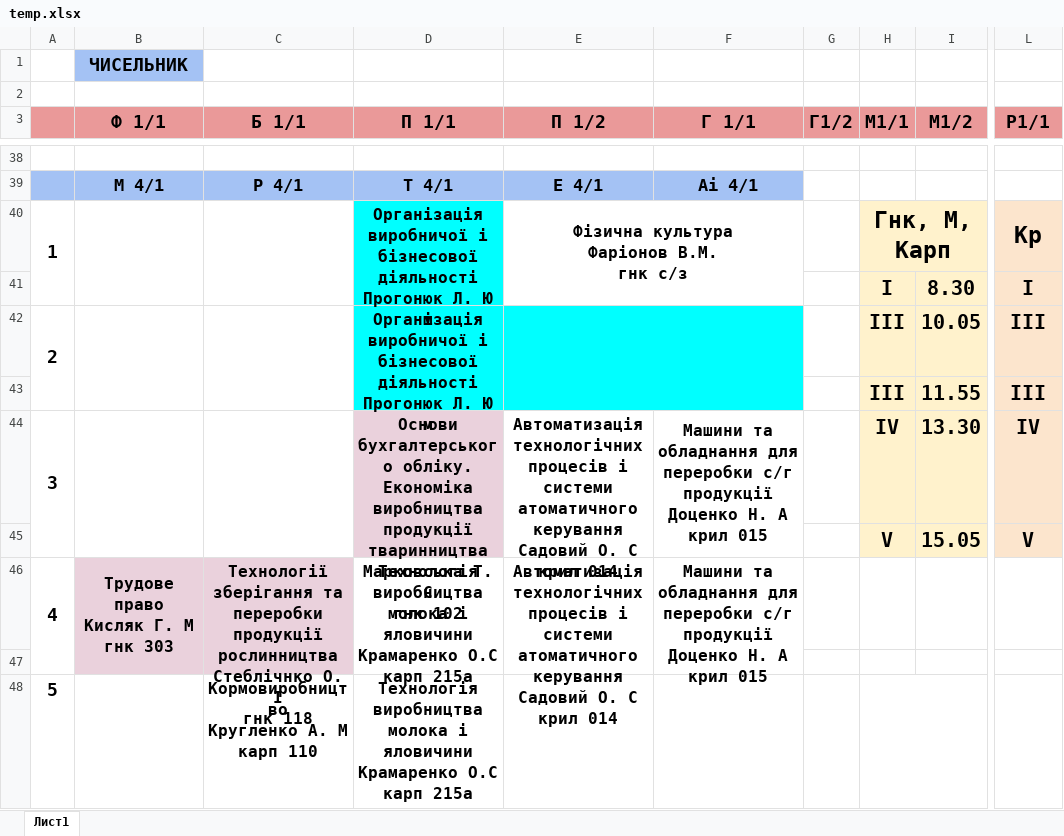
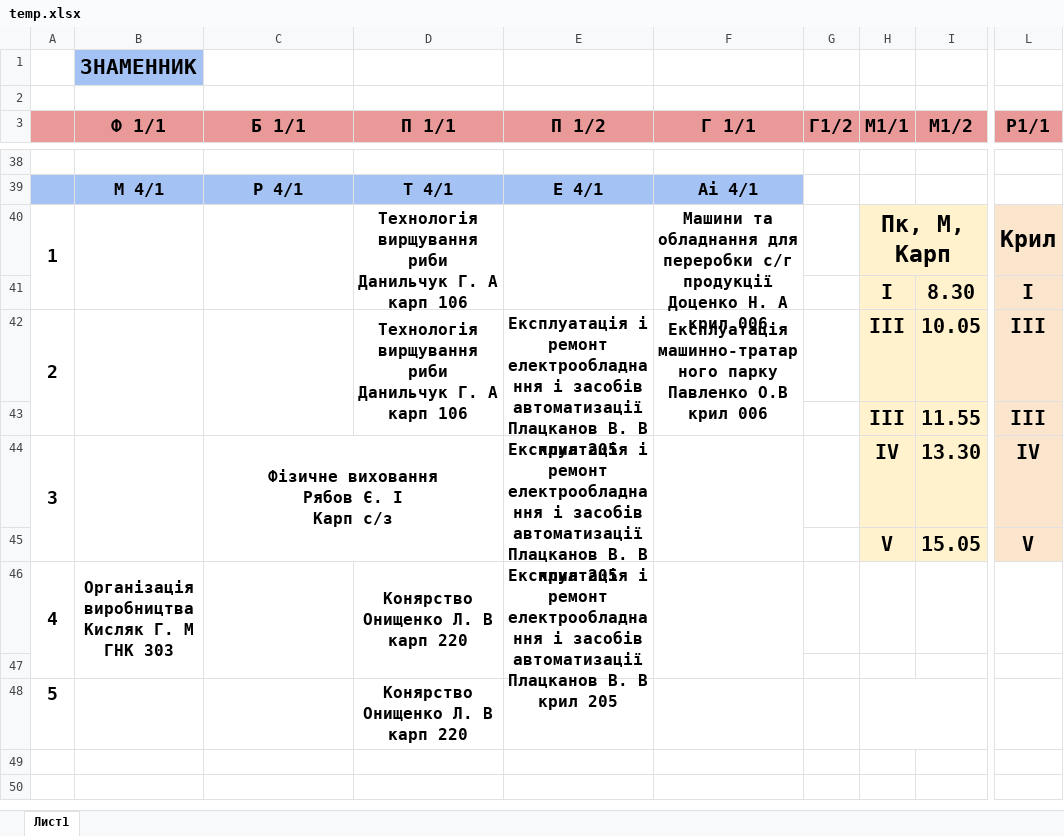
Before and after one commit to Topolafais/Shedule_bot, an Excel workbook: temp.xlsx, sheet Лист1, drawn as a sheet; only a part is shown, gaps mark what is left out; values as stored, in another font and other column widths than the file's, no borders; charts and pictures not drawn; removed rows and columns are numbered as before the commit, all else as after; ↵ is a line break in a cell; the diff covers the shown part only; the diff names each change by its address in the sheet, - before the commit and + after, or states it on an @@ line.

```diff
--- a/temp.xlsx (sheet Лист1)
+++ b/temp.xlsx (sheet Лист1)
-B1 (Ф 1/1): ЧИСЕЛЬНИК
+B1 (Ф 1/1): ЗНАМЕННИК
@@ B1 text size: larger @@
-D40 (П 1/1): Організація виробничої і бізнесової діяльності ↵ Прогонюк Л. Ю ↵ м
+D40 (П 1/1): Технологія вирщування риби ↵ Данильчук Г. А ↵ карп 106
-D40 fill: #00FFFF
+D40 fill: none
-E40 (П 1/2): Фізична культура ↵ Фаріонов В.М. ↵ гнк с/з
+E40 (П 1/2): (empty)
-E40:F41 merged
+E40:E41 merged
-F40 (Г 1/1): (empty)
+F40 (Г 1/1): Машини та обладнання для переробки с/г продукції ↵ Доценко Н. А ↵ крил 006
+F40:F41 merged
-H40 (М1/1): Гнк, М, Карп
+H40 (М1/1): Пк, М, Карп
-L40 (Р1/1): Кр
+L40 (Р1/1): Крил
-D42 (П 1/1): Організація виробничої і бізнесової діяльності ↵ Прогонюк Л. Ю ↵ м
+D42 (П 1/1): Технологія вирщування риби ↵ Данильчук Г. А ↵ карп 106
-D42:E42 fill: #00FFFF
+D42:E42 fill: none
-E42 (П 1/2): (empty)
+E42 (П 1/2): Експлуатація і ремонт електрообладнання і засобів автоматизації ↵ Плацканов В. В ↵ крил 205
-E42:F43 merged
+E42:E43 merged
-F42 (Г 1/1): (empty)
+F42 (Г 1/1): Експлуатація машинно-тратарного парку ↵ Павленко О.В ↵ крил 006
+F42:F43 merged
-C44 (Б 1/1): (empty)
+C44 (Б 1/1): Фізичне виховання ↵ Рябов Є. І ↵ Карп с/з
-C44:C45 merged
+C44:D45 merged
-D44 (П 1/1): Основи бухгалтерського обліку. Економіка виробництва продукції тваринництва ↵ Марковська Т. С ↵ гнк 102
+D44 (П 1/1): (empty)
-D44 fill: #EAD1DC
+D44 fill: none
-D44:D45 merged
-E44 (П 1/2): Автоматизація технологічних процесів і системи атоматичного керування ↵ Садовий О. С ↵ крил 014
+E44 (П 1/2): Експлуатація і ремонт електрообладнання і засобів автоматизації ↵ Плацканов В. В ↵ крил 205
-F44 (Г 1/1): Машини та обладнання для переробки с/г продукції ↵ Доценко Н. А ↵ крил 015
+F44 (Г 1/1): (empty)
-B46 (Ф 1/1): Трудове право ↵ Кисляк Г. М ↵ гнк 303
+B46 (Ф 1/1): Організація виробництва ↵ Кисляк Г. М ↵ ГНК 303
-B46:C46 fill: #EAD1DC
+B46:C46 fill: none
-C46 (Б 1/1): Технології зберігання та переробки продукції рослинництва ↵ Стеблічнко О. І ↵ гнк 118
+C46 (Б 1/1): (empty)
-D46 (П 1/1): Технологія виробництва молока і яловичини ↵ Крамаренко О.С ↵ карп 215а
+D46 (П 1/1): Конярство ↵ Онищенко Л. В ↵ карп 220
-E46 (П 1/2): Автоматизація технологічних процесів і системи атоматичного керування ↵ Садовий О. С ↵ крил 014
+E46 (П 1/2): Експлуатація і ремонт електрообладнання і засобів автоматизації ↵ Плацканов В. В ↵ крил 205
-F46 (Г 1/1): Машини та обладнання для переробки с/г продукції ↵ Доценко Н. А ↵ крил 015
+F46 (Г 1/1): (empty)
-C48 (Б 1/1): Кормовиробництво ↵ Кругленко А. М ↵ карп 110
+C48 (Б 1/1): (empty)
-D48 (П 1/1): Технологія виробництва молока і яловичини ↵ Крамаренко О.С ↵ карп 215а
+D48 (П 1/1): Конярство ↵ Онищенко Л. В ↵ карп 220
```
Also changed, not shown: 12 added rows, 12 removed rows, 20 edited cells, cell formats and merged cells elsewhere in this sheet, 3 other files.
